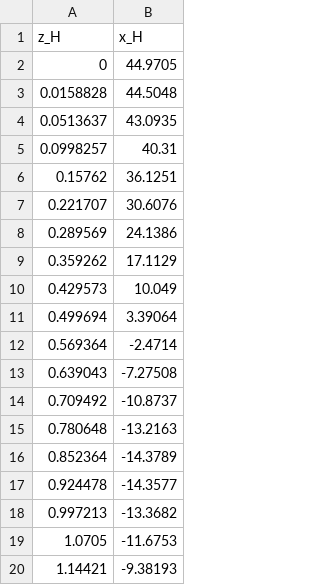
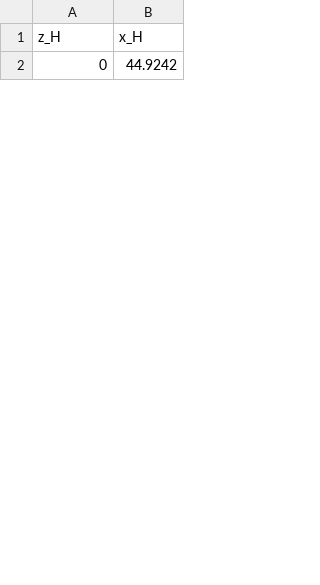
Before and after one commit to Kasahara1341/IP_CU_LBM, a CSV file: EllipticalFall2/x_theta.csv, drawn as a sheet; only a part is shown; the diff covers the shown part only.

```diff
--- a/EllipticalFall2/x_theta.csv
+++ b/EllipticalFall2/x_theta.csv
@@ -1,20 +1,2 @@
 z_H,x_H
-0,44.9705
-0.0158828,44.5048
-0.0513637,43.0935
-0.0998257,40.31
-0.15762,36.1251
-0.221707,30.6076
-0.289569,24.1386
-0.359262,17.1129
-0.429573,10.049
-0.499694,3.39064
-0.569364,-2.4714
-0.639043,-7.27508
-0.709492,-10.8737
-0.780648,-13.2163
-0.852364,-14.3789
-0.924478,-14.3577
-0.997213,-13.3682
-1.0705,-11.6753
-1.14421,-9.38193
+0,44.9242
```
Also changed, not shown: 30 added rows and 12 removed rows elsewhere in this file, EllipticalFall2/input/initial.csv, EllipticalFall2/z_H.csv, 3 other files.
